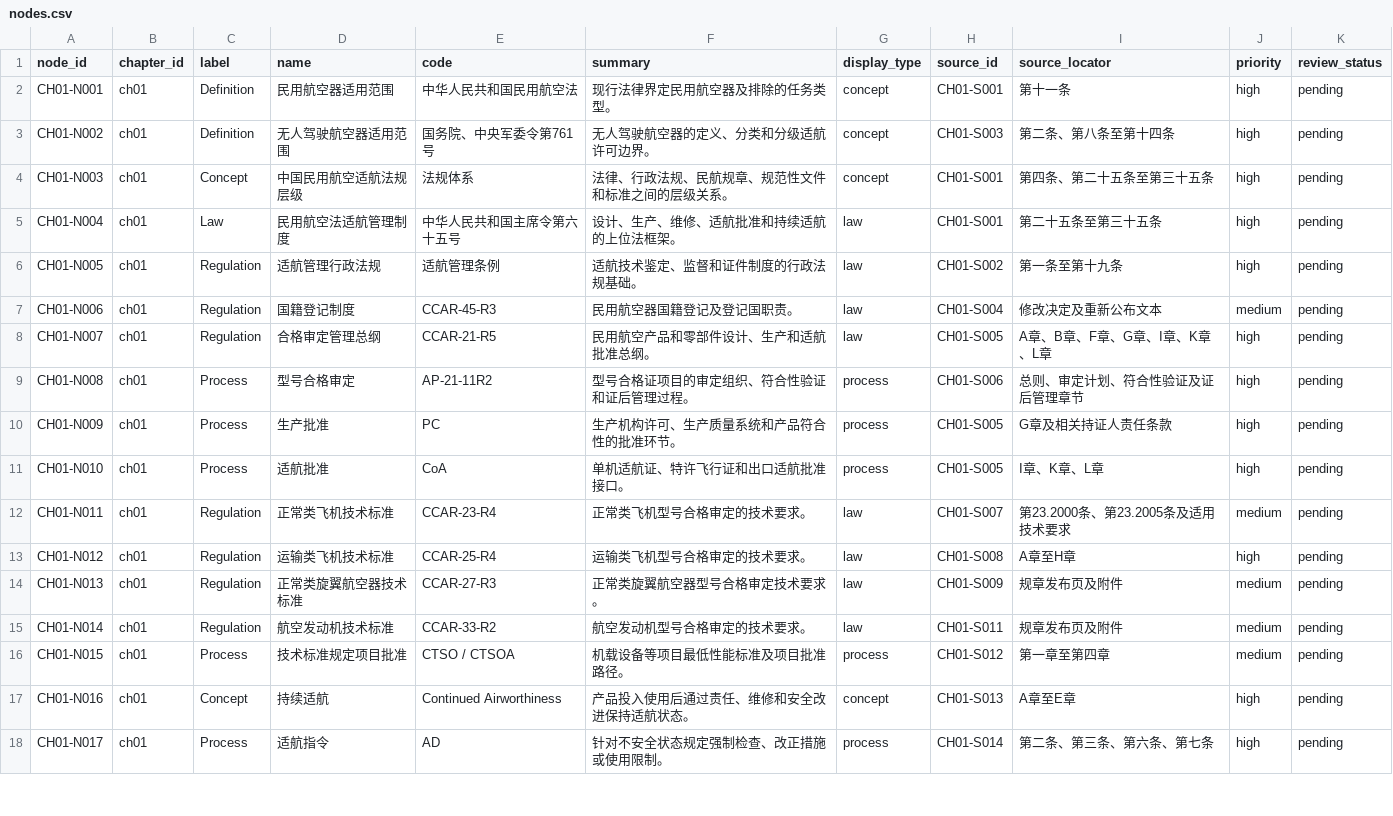
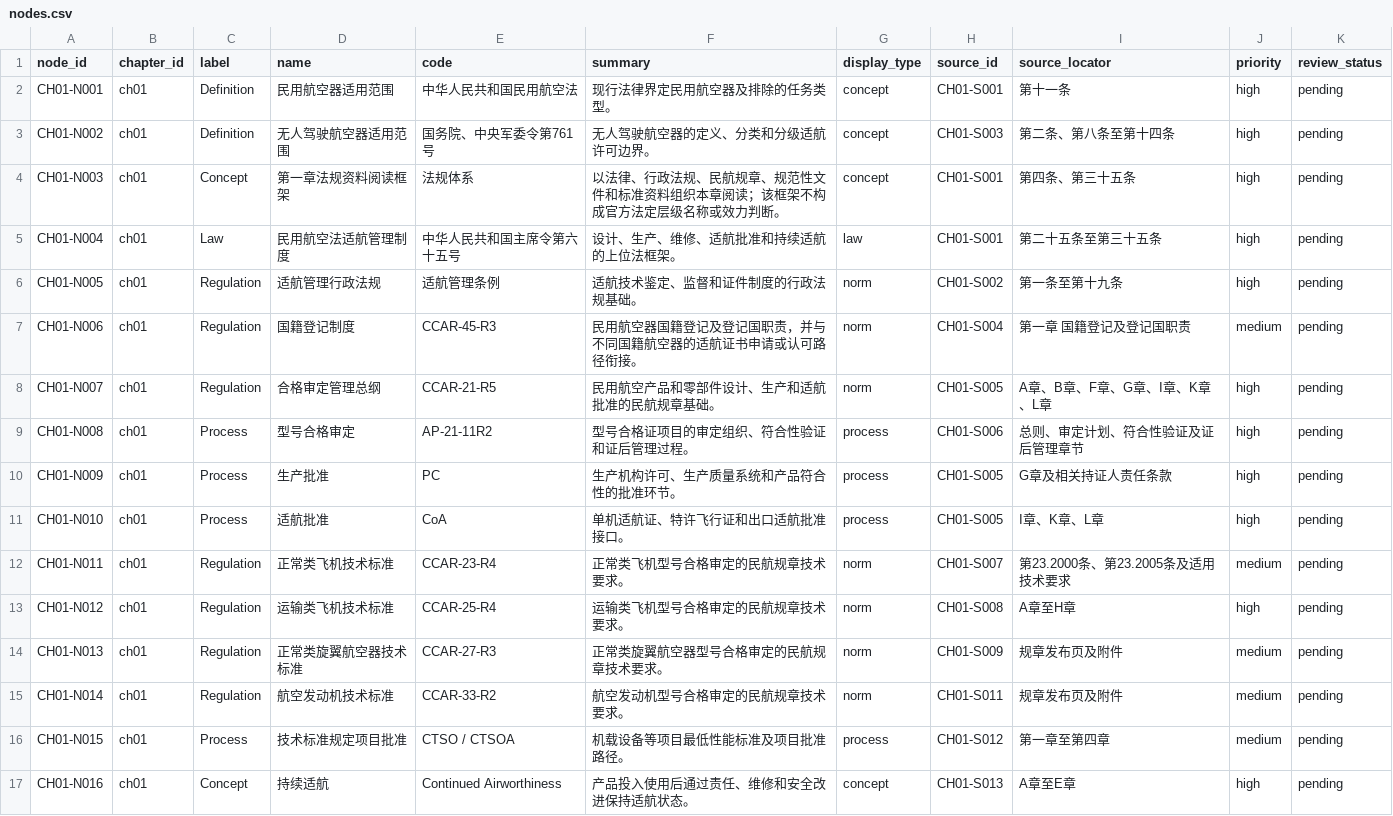
Before and after one commit to TuZ1206/airworthiness, a CSV file: data/chapters/ch01/nodes.csv, drawn as a sheet; only a part is shown; the shorter side is filled out with more unchanged rows; the diff covers the shown part only.

Commit message:
data: refine chapter 1 audit pilot

```diff
--- a/data/chapters/ch01/nodes.csv
+++ b/data/chapters/ch01/nodes.csv
@@ -3,7 +3,7 @@ CH01-N001,ch01,Definition,民用航空器适用范围,中华人民共和国民
 CH01-N002,ch01,Definition,无人驾驶航空器适用范围,国务院、中央军委令第761号,无人驾驶航空器的定义、分类和分级适航许可边界。,concept,CH01-S003,第二条、第八条至第十四条,high,pending
-CH01-N003,ch01,Concept,中国民用航空适航法规层级,法规体系,法律、行政法规、民航规章、规范性文件和标准之间的层级关系。,concept,CH01-S001,第四条、第二十五条至第三十五条,high,pending
+CH01-N003,ch01,Concept,第一章法规资料阅读框架,法规体系,以法律、行政法规、民航规章、规范性文件和标准资料组织本章阅读；该框架不构成官方法定层级名称或效力判断。,concept,CH01-S001,第四条、第三十五条,high,pending
 CH01-N004,ch01,Law,民用航空法适航管理制度,中华人民共和国主席令第六十五号,设计、生产、维修、适航批准和持续适航的上位法框架。,law,CH01-S001,第二十五条至第三十五条,high,pending
-CH01-N005,ch01,Regulation,适航管理行政法规,适航管理条例,适航技术鉴定、监督和证件制度的行政法规基础。,law,CH01-S002,第一条至第十九条,high,pending
-CH01-N006,ch01,Regulation,国籍登记制度,CCAR-45-R3,民用航空器国籍登记及登记国职责。,law,CH01-S004,修改决定及重新公布文本,medium,pending
-CH01-N007,ch01,Regulation,合格审定管理总纲,CCAR-21-R5,民用航空产品和零部件设计、生产和适航批准总纲。,law,CH01-S005,A章、B章、F章、G章、I章、K章、L章,high,pending
+CH01-N005,ch01,Regulation,适航管理行政法规,适航管理条例,适航技术鉴定、监督和证件制度的行政法规基础。,norm,CH01-S002,第一条至第十九条,high,pending
+CH01-N006,ch01,Regulation,国籍登记制度,CCAR-45-R3,民用航空器国籍登记及登记国职责，并与不同国籍航空器的适航证书申请或认可路径衔接。,norm,CH01-S004,第一章 国籍登记及登记国职责,medium,pending
+CH01-N007,ch01,Regulation,合格审定管理总纲,CCAR-21-R5,民用航空产品和零部件设计、生产和适航批准的民航规章基础。,norm,CH01-S005,A章、B章、F章、G章、I章、K章、L章,high,pending
 CH01-N008,ch01,Process,型号合格审定,AP-21-11R2,型号合格证项目的审定组织、符合性验证和证后管理过程。,process,CH01-S006,总则、审定计划、符合性验证及证后管理章节,high,pending
@@ -11,6 +11,6 @@ CH01-N009,ch01,Process,生产批准,PC,生产机构许可、生产质量系统
 CH01-N010,ch01,Process,适航批准,CoA,单机适航证、特许飞行证和出口适航批准接口。,process,CH01-S005,I章、K章、L章,high,pending
-CH01-N011,ch01,Regulation,正常类飞机技术标准,CCAR-23-R4,正常类飞机型号合格审定的技术要求。,law,CH01-S007,第23.2000条、第23.2005条及适用技术要求,medium,pending
-CH01-N012,ch01,Regulation,运输类飞机技术标准,CCAR-25-R4,运输类飞机型号合格审定的技术要求。,law,CH01-S008,A章至H章,high,pending
-CH01-N013,ch01,Regulation,正常类旋翼航空器技术标准,CCAR-27-R3,正常类旋翼航空器型号合格审定技术要求。,law,CH01-S009,规章发布页及附件,medium,pending
-CH01-N014,ch01,Regulation,航空发动机技术标准,CCAR-33-R2,航空发动机型号合格审定的技术要求。,law,CH01-S011,规章发布页及附件,medium,pending
+CH01-N011,ch01,Regulation,正常类飞机技术标准,CCAR-23-R4,正常类飞机型号合格审定的民航规章技术要求。,norm,CH01-S007,第23.2000条、第23.2005条及适用技术要求,medium,pending
+CH01-N012,ch01,Regulation,运输类飞机技术标准,CCAR-25-R4,运输类飞机型号合格审定的民航规章技术要求。,norm,CH01-S008,A章至H章,high,pending
+CH01-N013,ch01,Regulation,正常类旋翼航空器技术标准,CCAR-27-R3,正常类旋翼航空器型号合格审定的民航规章技术要求。,norm,CH01-S009,规章发布页及附件,medium,pending
+CH01-N014,ch01,Regulation,航空发动机技术标准,CCAR-33-R2,航空发动机型号合格审定的民航规章技术要求。,norm,CH01-S011,规章发布页及附件,medium,pending
 CH01-N015,ch01,Process,技术标准规定项目批准,CTSO / CTSOA,机载设备等项目最低性能标准及项目批准路径。,process,CH01-S012,第一章至第四章,medium,pending
```
Also changed, not shown: 6 edited cells elsewhere in this file, data/chapters/ch01/glossary.csv, data/chapters/ch01/relations.csv, 6 other files.
